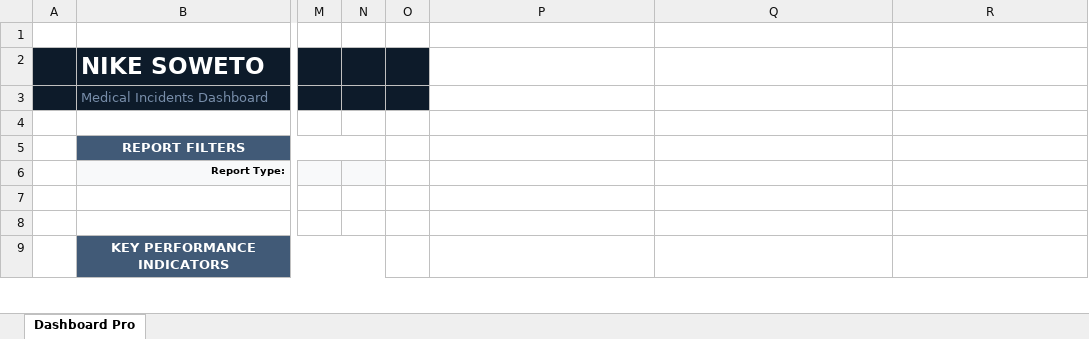
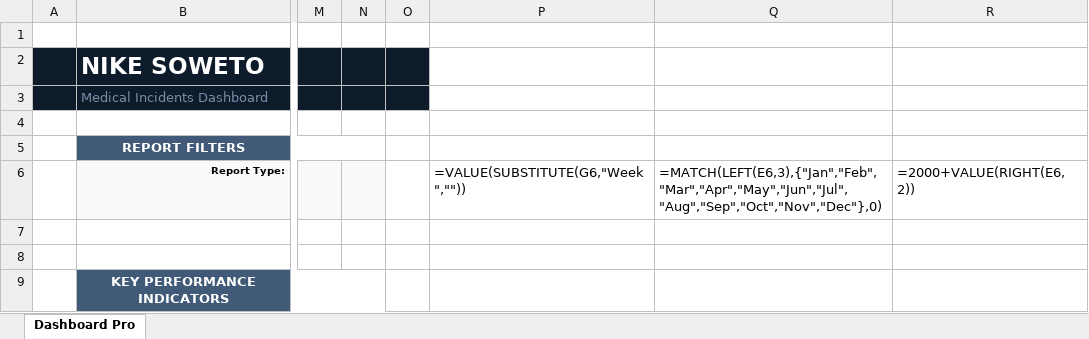
Before and after one commit to Stephtaps/Month-End-Reporting, an Excel workbook: Shapa_Nike_Soweto_Medical incidents_Dashboard.xlsx, sheet Dashboard Pro, drawn as a sheet; only a part is shown, gaps mark what is left out; values as stored, in another font and other column widths than the file's, no borders; formulas without a stored value are shown as written; charts and pictures and conditional formats not drawn; the diff names each change by its address in the sheet, - before the commit and + after, or states it on an @@ line.

```diff
--- a/Shapa_Nike_Soweto_Medical incidents_Dashboard.xlsx (sheet Dashboard Pro)
+++ b/Shapa_Nike_Soweto_Medical incidents_Dashboard.xlsx (sheet Dashboard Pro)
-P6: (empty)
+P6: =VALUE(SUBSTITUTE(G6,"Week ",""))
-Q6: (empty)
+Q6: =MATCH(LEFT(E6,3),{"Jan","Feb","Mar","Apr","May","Jun","Jul","Aug","Sep","Oct","Nov","Dec"},0)
-R6: (empty)
+R6: =2000+VALUE(RIGHT(E6,2))
```
